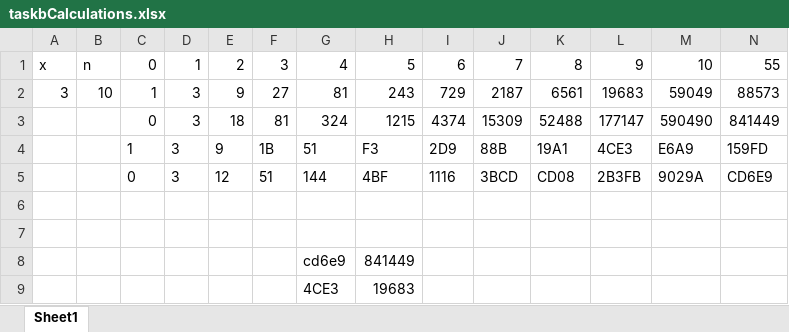
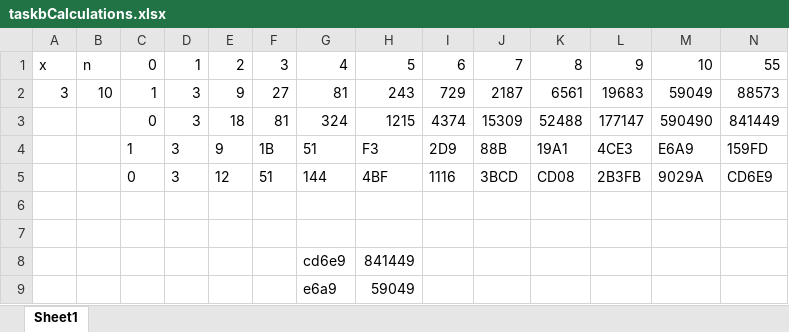
Before and after one commit to Eddyyy/Comp2121-Labs, an Excel workbook: Lab2/Lab2/taskbCalculations.xlsx, sheet Sheet1, drawn as a sheet; values as stored, in another font and other column widths than the file's, no borders; removed rows and columns are numbered as before the commit, all else as after; the diff names each change by its address in the sheet, - before the commit and + after, or states it on an @@ line.

```diff
--- a/Lab2/Lab2/taskbCalculations.xlsx (sheet Sheet1)
+++ b/Lab2/Lab2/taskbCalculations.xlsx (sheet Sheet1)
-row 9:  |  |  |  |  |  | 4CE3 | 19683
+row 9:  |  |  |  |  |  | e6a9 | 59049
```
Also changed, not shown: 6 other files.
